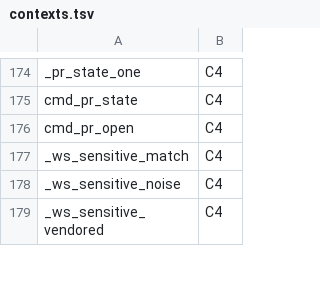
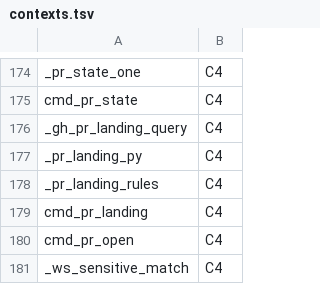
Before and after one commit to Synapsium-Labs/ccrc-pwa, a TSV file: ccd/contexts.tsv, drawn as a sheet; only a part is shown, gaps mark what is left out; the shorter side is filled out with more unchanged rows.

```diff
--- a/ccd/contexts.tsv
+++ b/ccd/contexts.tsv
@@ -175,2 +175,6 @@ _pr_state_one	C4
 cmd_pr_state	C4
+_gh_pr_landing_query	C4
+_pr_landing_py	C4
+_pr_landing_rules	C4
+cmd_pr_landing	C4
 cmd_pr_open	C4
```
Also changed, not shown: 7 other files.
